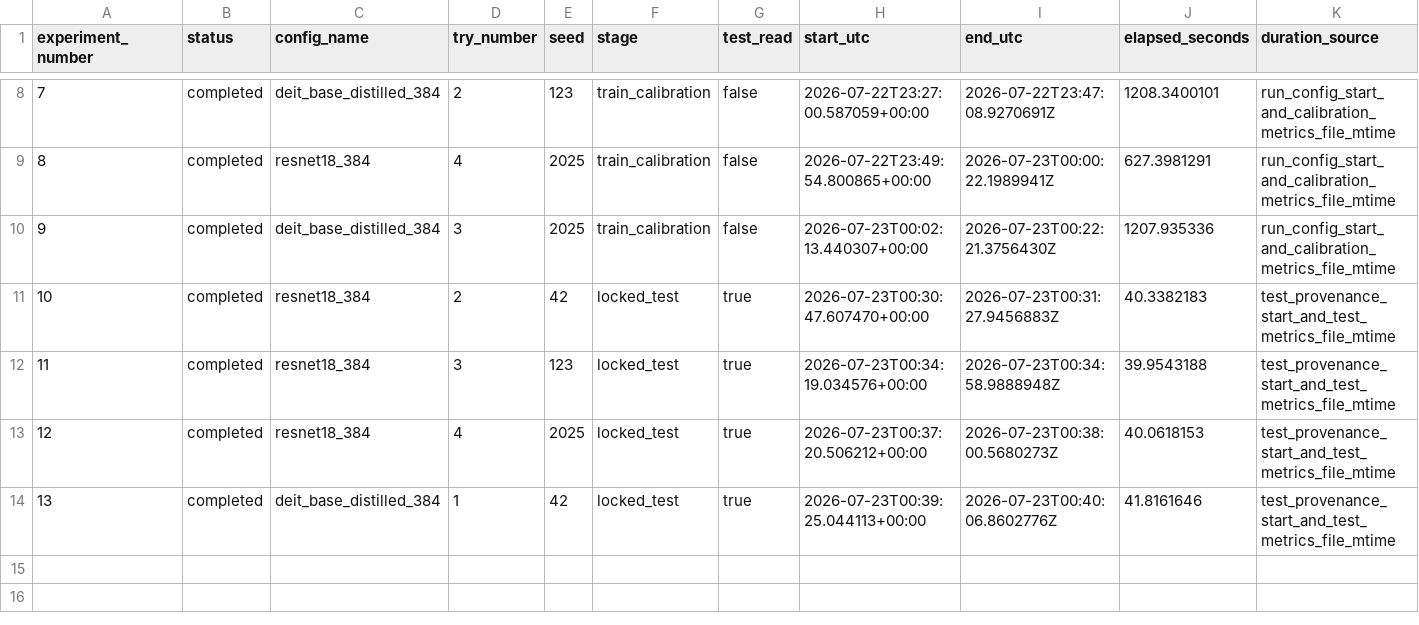
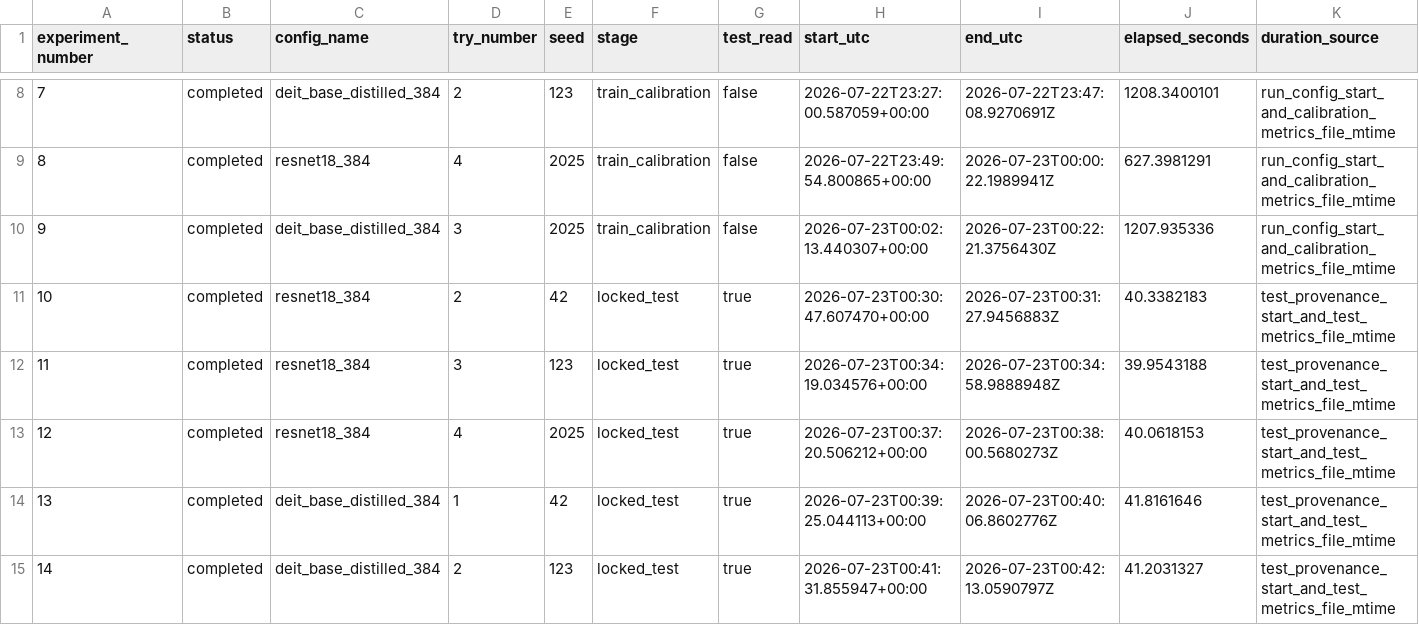
Before and after one commit to Buyan-Kirill/Graduate_work, a CSV file: experiments/printer/printer384_v2_experiment_ledger.csv, drawn as a sheet; only a part is shown, gaps mark what is left out; rows hold the shown columns only; the diff names each change by its address in the sheet, - before the commit and + after, or states it on an @@ line.

Commit message:
Record locked test DeiT seed 123

```diff
--- a/experiments/printer/printer384_v2_experiment_ledger.csv
+++ b/experiments/printer/printer384_v2_experiment_ledger.csv
+row 15: 14 | completed | deit_base_distilled_384 | 2 | 123 | locked_test | true | 2026-07-23T00:41:31.855947+00:00 | 2026-07-23T00:42:13.0590797Z | 41.2031327 | test_provenance_start_and_test_metrics_file_mtime
```
Also changed, not shown: 9 other files.
